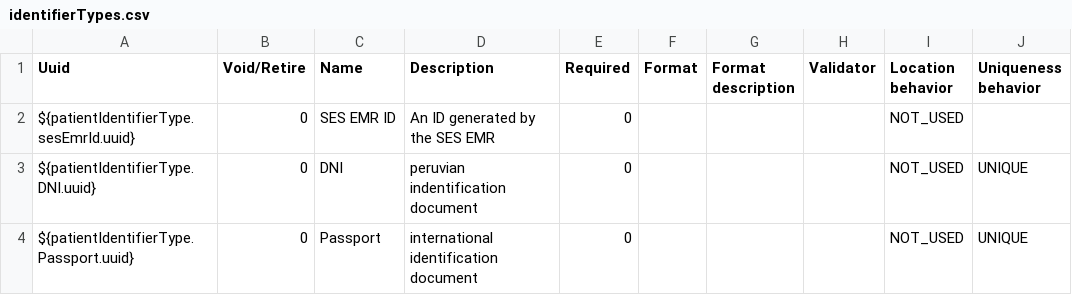
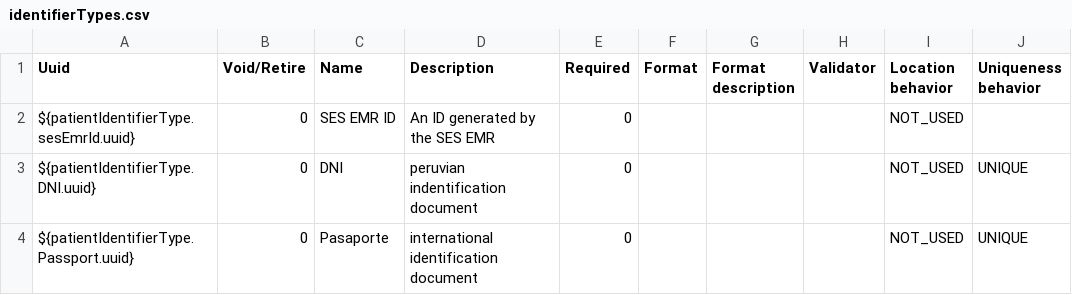
Before and after one commit to PIH/openmrs-config-ses, a CSV file: configuration/patientidentifiertypes/identifierTypes.csv, drawn as a sheet.

Commit message:
Move covid 19 intake form to ses config repo and change some attributes to spanish

```diff
--- a/configuration/patientidentifiertypes/identifierTypes.csv
+++ b/configuration/patientidentifiertypes/identifierTypes.csv
@@ -3,2 +3,2 @@ ${patientIdentifierType.sesEmrId.uuid},0,SES EMR ID,An ID generated by the SES E
 ${patientIdentifierType.DNI.uuid},0,DNI,peruvian indentification document,0,,,,NOT_USED,UNIQUE
-${patientIdentifierType.Passport.uuid},0,Passport,international identification document,0,,,,NOT_USED,UNIQUE
+${patientIdentifierType.Passport.uuid},0,Pasaporte,international identification document,0,,,,NOT_USED,UNIQUE
```
Also changed, not shown: 3 other files.
